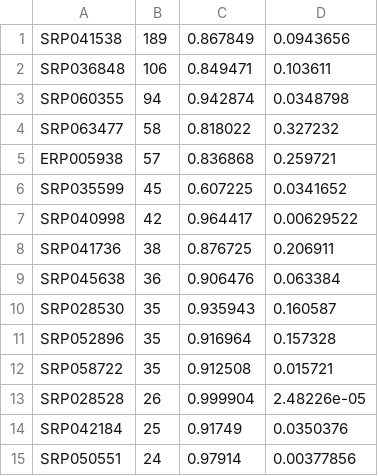
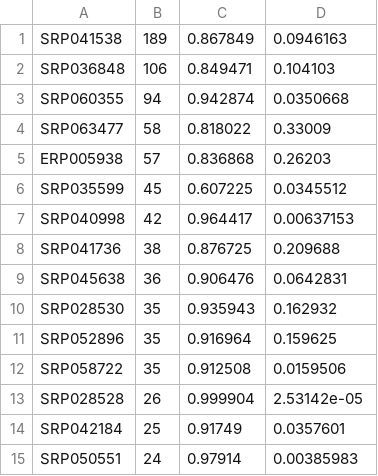
Before and after one commit to nellore/runs, a TSV file: sra/v2/top_incomplete_projects.tsv, drawn as a sheet.

```diff
--- a/sra/v2/top_incomplete_projects.tsv
+++ b/sra/v2/top_incomplete_projects.tsv
@@ -1,15 +1,15 @@
-SRP041538	189	0.867849	0.0943656
-SRP036848	106	0.849471	0.103611
-SRP060355	94	0.942874	0.0348798
-SRP063477	58	0.818022	0.327232
-ERP005938	57	0.836868	0.259721
-SRP035599	45	0.607225	0.0341652
-SRP040998	42	0.964417	0.00629522
-SRP041736	38	0.876725	0.206911
-SRP045638	36	0.906476	0.063384
-SRP028530	35	0.935943	0.160587
-SRP052896	35	0.916964	0.157328
-SRP058722	35	0.912508	0.015721
-SRP028528	26	0.999904	2.48226e-05
-SRP042184	25	0.91749	0.0350376
-SRP050551	24	0.97914	0.00377856
+SRP041538	189	0.867849	0.0946163
+SRP036848	106	0.849471	0.104103
+SRP060355	94	0.942874	0.0350668
+SRP063477	58	0.818022	0.33009
+ERP005938	57	0.836868	0.26203
+SRP035599	45	0.607225	0.0345512
+SRP040998	42	0.964417	0.00637153
+SRP041736	38	0.876725	0.209688
+SRP045638	36	0.906476	0.0642831
+SRP028530	35	0.935943	0.162932
+SRP052896	35	0.916964	0.159625
+SRP058722	35	0.912508	0.0159506
+SRP028528	26	0.999904	2.53142e-05
+SRP042184	25	0.91749	0.0357601
+SRP050551	24	0.97914	0.00385983
```
Also changed, not shown: 1 other file.
